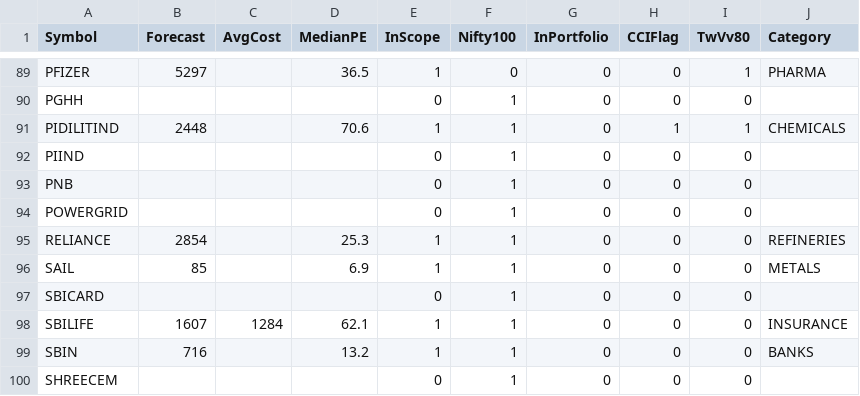
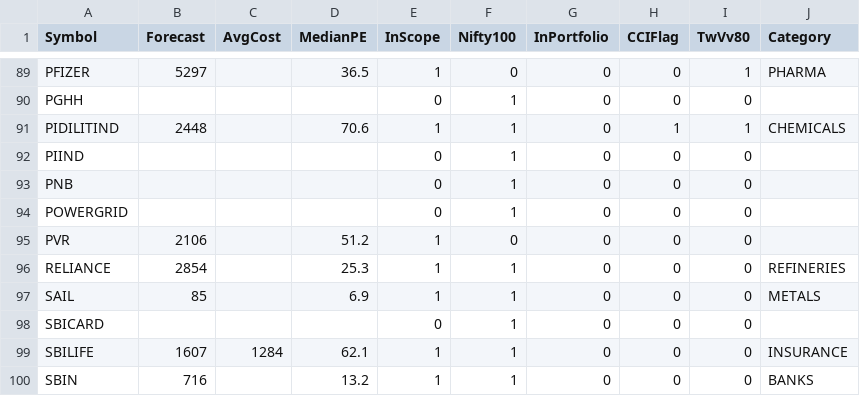
Before and after one commit to ankit-rathi/Data-Science-with-Python, a CSV file: Stock_Analysis/data/Nifty100Scrips.csv, drawn as a sheet; only a part is shown, gaps mark what is left out; the shorter side is filled out with more unchanged rows; the diff names each change by its address in the sheet, - before the commit and + after, or states it on an @@ line.

Commit message:
Update Nifty100Scrips.csv

```diff
--- a/Stock_Analysis/data/Nifty100Scrips.csv
+++ b/Stock_Analysis/data/Nifty100Scrips.csv
+row 95: PVR | 2106 |  | 51.2 | 1 | 0 | 0 | 0 | 0
```
